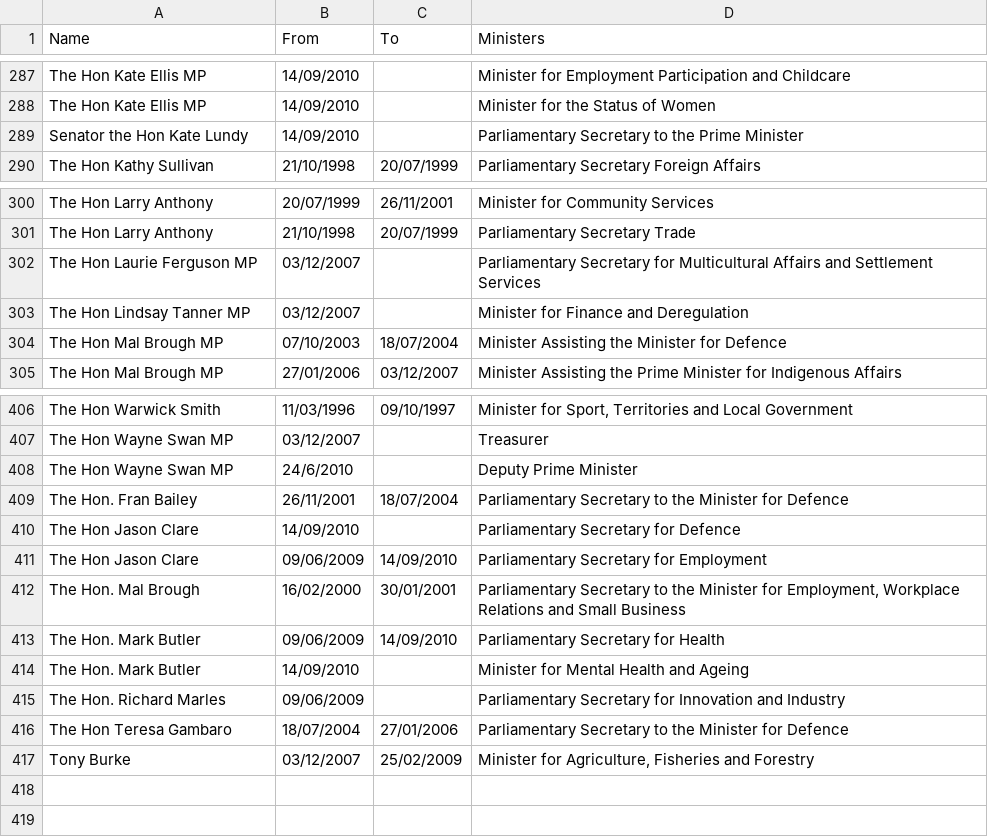
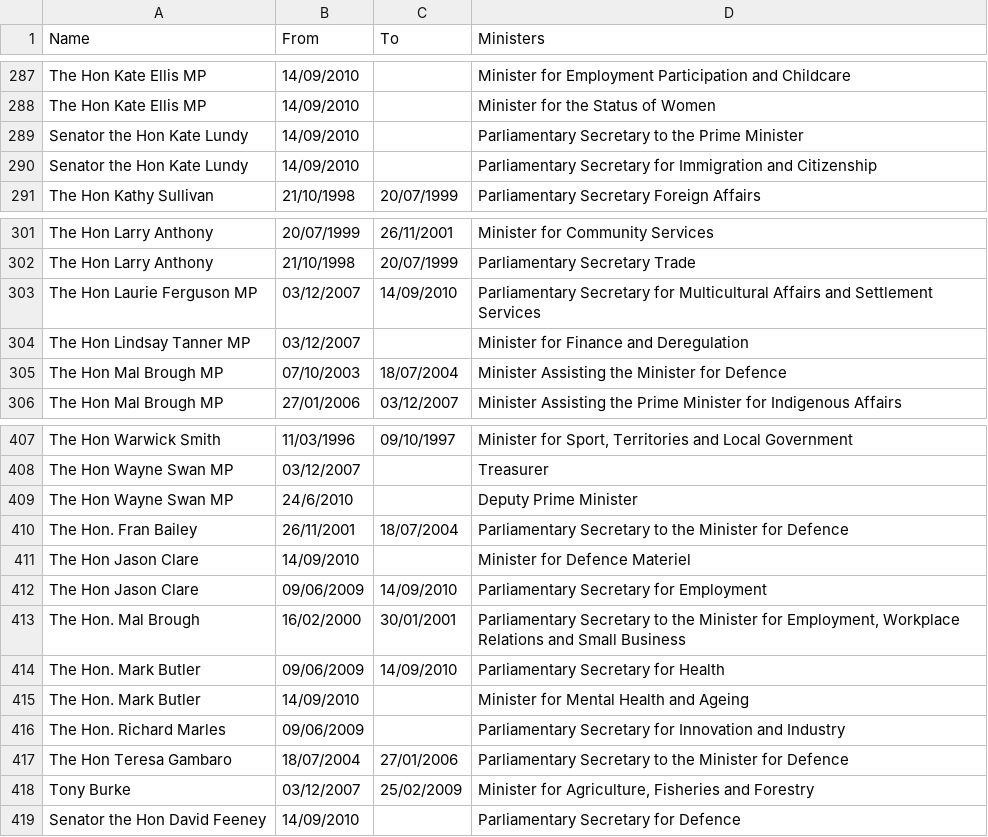
Before and after one commit to openaustralia/openaustralia-parser, a CSV file: data/ministers.csv, drawn as a sheet; only a part is shown, gaps mark what is left out.

Commit message:
Fix some mistakes and omissions between the 1st and 2nd Gillard Ministries

```diff
--- a/data/ministers.csv
+++ b/data/ministers.csv
@@ -289,2 +289,3 @@ The Hon Kate Ellis MP,14/09/2010,,Minister for the Status of Women
 Senator the Hon Kate Lundy,14/09/2010,,Parliamentary Secretary to the Prime Minister
+Senator the Hon Kate Lundy,14/09/2010,,Parliamentary Secretary for Immigration and Citizenship
 The Hon Kathy Sullivan,21/10/1998,20/07/1999,Parliamentary Secretary Foreign Affairs
@@ -301,3 +302,3 @@ The Hon Larry Anthony,20/07/1999,26/11/2001,Minister for Community Services
 The Hon Larry Anthony,21/10/1998,20/07/1999,Parliamentary Secretary Trade
-The Hon Laurie Ferguson MP,03/12/2007,,Parliamentary Secretary for Multicultural Affairs and Settlement Services
+The Hon Laurie Ferguson MP,03/12/2007,14/09/2010,Parliamentary Secretary for Multicultural Affairs and Settlement Services
 The Hon Lindsay Tanner MP,03/12/2007,,Minister for Finance and Deregulation
@@ -409,3 +410,3 @@ The Hon Wayne Swan MP,24/6/2010,,Deputy Prime Minister
 The Hon. Fran Bailey,26/11/2001,18/07/2004,Parliamentary Secretary to the Minister for Defence
-The Hon Jason Clare,14/09/2010,,Parliamentary Secretary for Defence
+The Hon Jason Clare,14/09/2010,,Minister for Defence Materiel
 The Hon Jason Clare,09/06/2009,14/09/2010,Parliamentary Secretary for Employment
@@ -417 +418,2 @@ The Hon Teresa Gambaro,18/07/2004,27/01/2006,Parliamentary Secretary to the Mini
 Tony Burke,03/12/2007,25/02/2009,"Minister for Agriculture, Fisheries and Forestry"
+Senator the Hon David Feeney,14/09/2010,,Parliamentary Secretary for Defence
```
